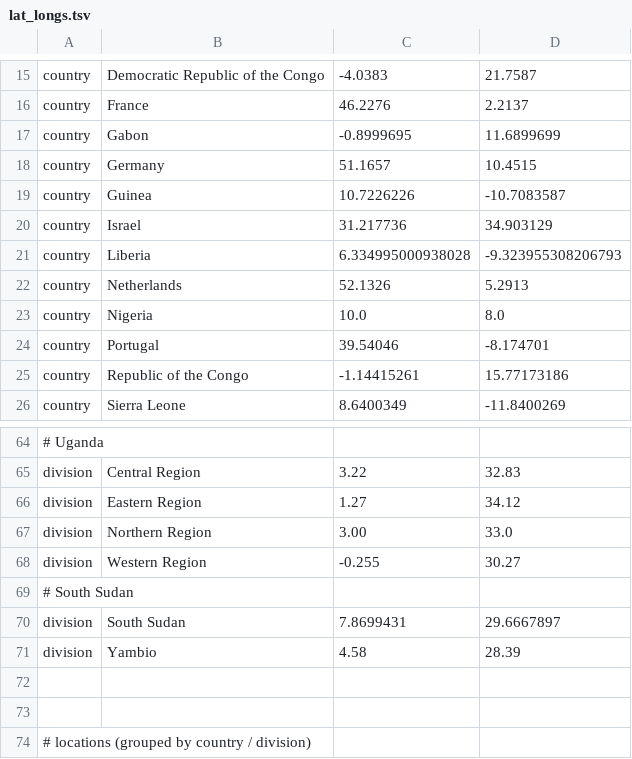
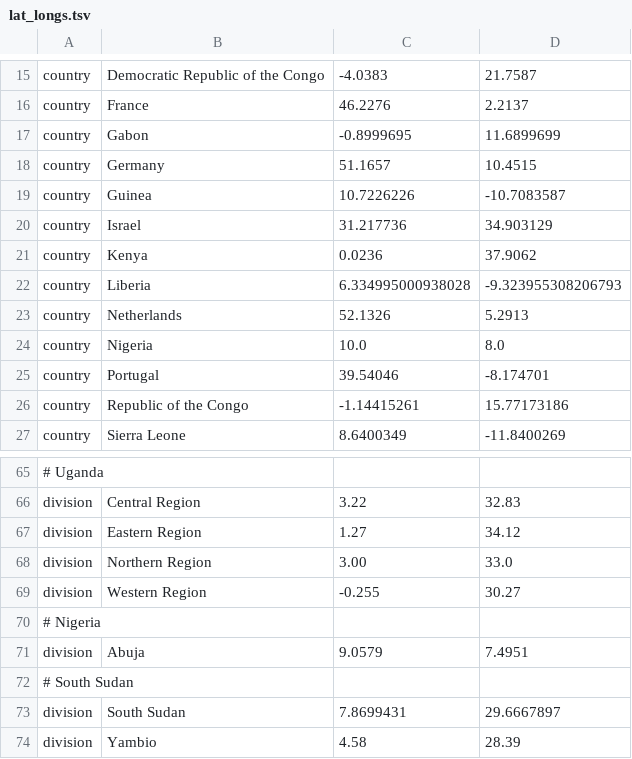
Before and after one commit to nextstrain/ebola, a TSV file: phylogenetic/defaults/lat_longs.tsv, drawn as a sheet; only a part is shown, gaps mark what is left out; the shorter side is filled out with more unchanged rows; the diff names each change by its address in the sheet, - before the commit and + after, or states it on an @@ line.

```diff
--- a/phylogenetic/defaults/lat_longs.tsv
+++ b/phylogenetic/defaults/lat_longs.tsv
+row 21: country | Kenya | 0.0236 | 37.9062
+row 70: # Nigeria
+row 71: division | Abuja | 9.0579 | 7.4951
```
